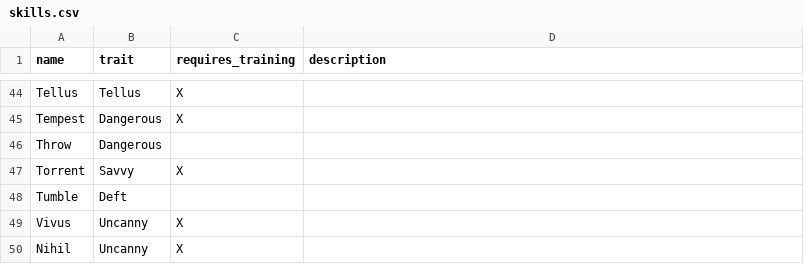
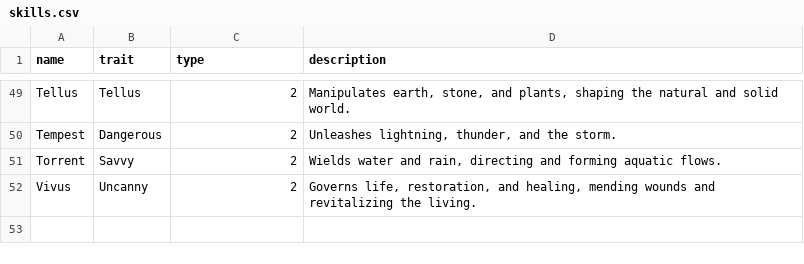
Before and after one commit to donalharrison/no1_system, a CSV file: docs/_data/skills.csv, drawn as a sheet; only a part is shown, gaps mark what is left out; removed rows and columns are numbered as before the commit, all else as after; the diff covers the shown part only; the diff names each change by its address in the sheet, - before the commit and + after, or states it on an @@ line.

```diff
--- a/docs/_data/skills.csv
+++ b/docs/_data/skills.csv
-C1: requires_training
+C1: type
-C49:C50 (type): X
+C49:C50 (type): 2
-D49 (description): (empty)
+D49 (description): Manipulates earth, stone, and plants, shaping the natural and solid world.
-D50 (description): (empty)
+D50 (description): Unleashes lightning, thunder, and the storm.
-row 46: Throw | Dangerous
-C51 (type): X
+C51 (type): 2
-D51 (description): (empty)
+D51 (description): Wields water and rain, directing and forming aquatic flows.
-row 48: Tumble | Deft
-C52 (type): X
+C52 (type): 2
-D52 (description): (empty)
+D52 (description): Governs life, restoration, and healing, mending wounds and revitalizing the living.
-row 50: Nihil | Uncanny | X
```
Also changed, not shown: 17 added rows, 12 removed rows and 59 edited cells elsewhere in this file, 1 other file.
